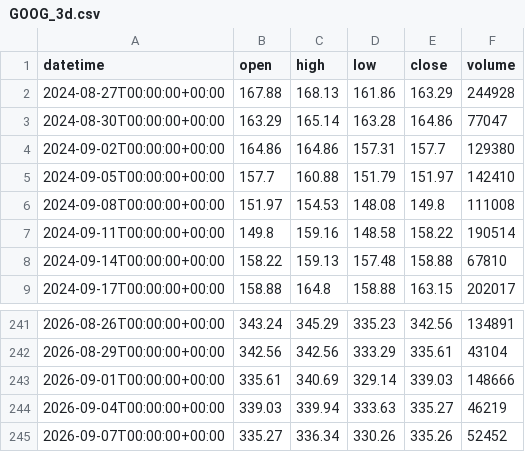
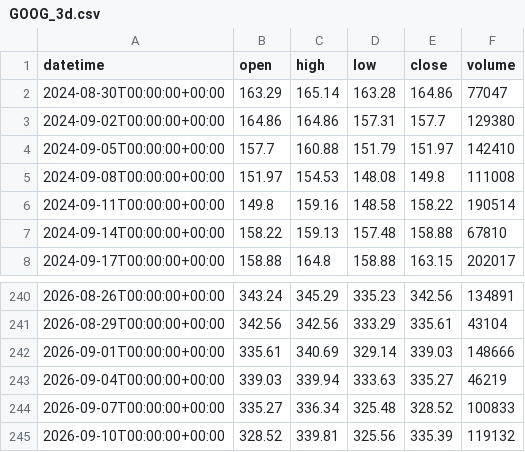
Before and after one commit to getdata-finance/goog-3d-ohlcv-stocks-historical-data, a CSV file: GOOG_3d.csv, drawn as a sheet; only a part is shown, gaps mark what is left out.

Commit message:
Update GOOG 3d OHLCV sample

```diff
--- a/GOOG_3d.csv
+++ b/GOOG_3d.csv
@@ -1,3 +1,2 @@
 datetime,open,high,low,close,volume
-2024-08-27T00:00:00+00:00,167.88,168.13,161.86,163.29,244928
 2024-08-30T00:00:00+00:00,163.29,165.14,163.28,164.86,77047
@@ -244,2 +243,3 @@ datetime,open,high,low,close,volume
 2026-09-04T00:00:00+00:00,339.03,339.94,333.63,335.27,46219
-2026-09-07T00:00:00+00:00,335.27,336.34,330.26,335.26,52452
+2026-09-07T00:00:00+00:00,335.27,336.34,325.48,328.52,100833
+2026-09-10T00:00:00+00:00,328.52,339.81,325.56,335.39,119132
```
Also changed, not shown: 1 other file.
